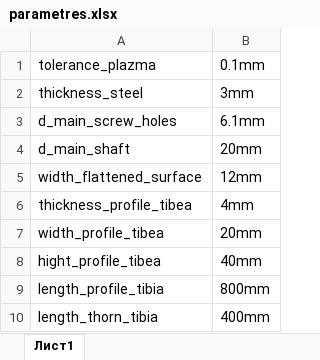
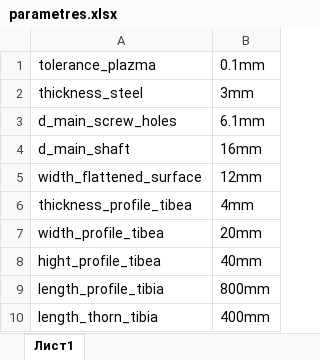
Before and after one commit to ogonek-spider/physical-structure, an Excel workbook: cad/parametres.xlsx, sheet Лист1, drawn as a sheet; only a part is shown; values as stored, in another font and other column widths than the file's, no borders; the diff names each change by its address in the sheet, - before the commit and + after, or states it on an @@ line.

```diff
--- a/cad/parametres.xlsx (sheet Лист1)
+++ b/cad/parametres.xlsx (sheet Лист1)
-B4: 20mm
+B4: 16mm
```
Also changed, not shown: 41 other files.
